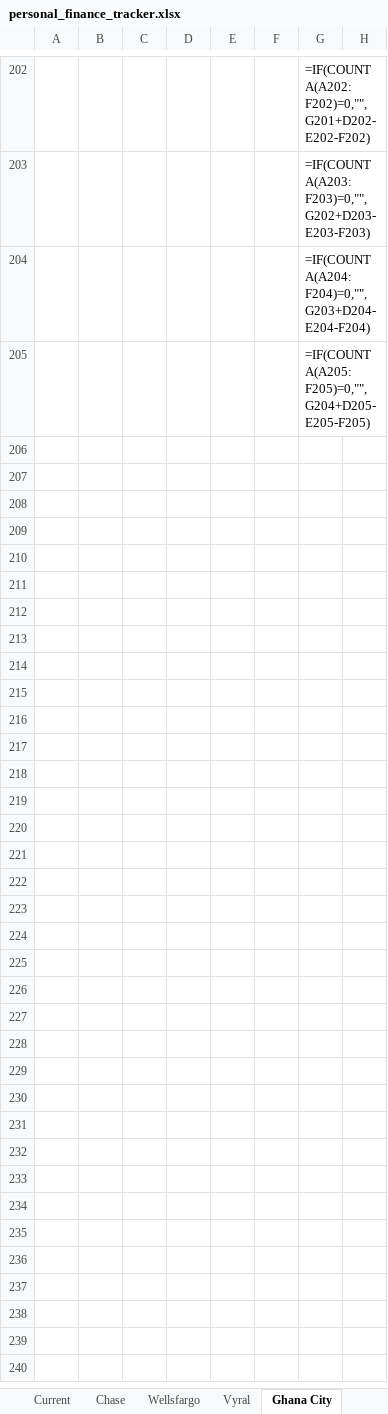
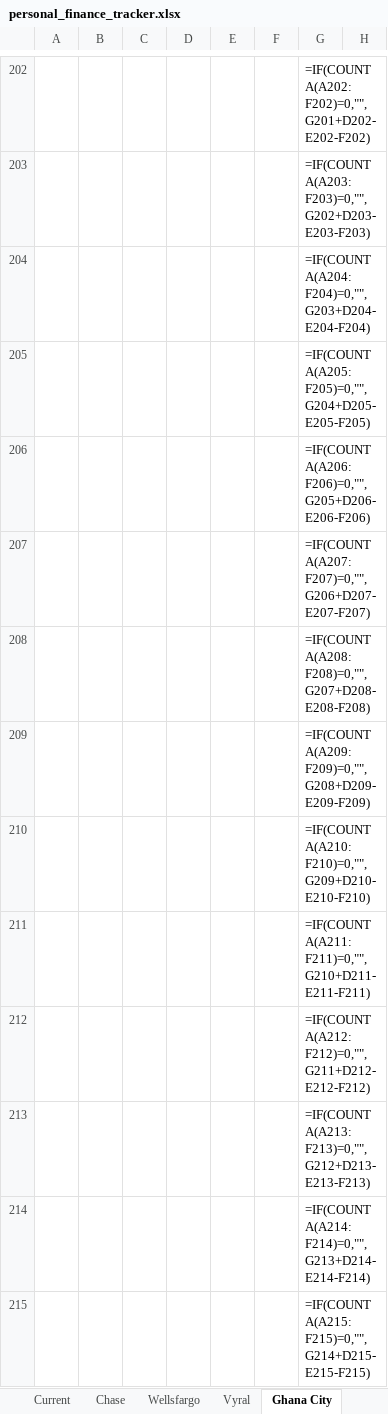
Before and after one commit to samkafs/skk, an Excel workbook: personal_finance_tracker.xlsx, sheet Ghana City, drawn as a sheet; only a part is shown, gaps mark what is left out; values as stored, in another font and other column widths than the file's, no borders; formulas without a stored value are shown as written; the diff covers the shown part only; the diff names each change by its address in the sheet, - before the commit and + after, or states it on an @@ line.

```diff
--- a/personal_finance_tracker.xlsx (sheet Ghana City)
+++ b/personal_finance_tracker.xlsx (sheet Ghana City)
+row 206:  |  |  |  |  |  | =IF(COUNTA(A206:F206)=0,"",G205+D206-E206-F206)
+row 207:  |  |  |  |  |  | =IF(COUNTA(A207:F207)=0,"",G206+D207-E207-F207)
+row 208:  |  |  |  |  |  | =IF(COUNTA(A208:F208)=0,"",G207+D208-E208-F208)
+row 209:  |  |  |  |  |  | =IF(COUNTA(A209:F209)=0,"",G208+D209-E209-F209)
+row 210:  |  |  |  |  |  | =IF(COUNTA(A210:F210)=0,"",G209+D210-E210-F210)
+row 211:  |  |  |  |  |  | =IF(COUNTA(A211:F211)=0,"",G210+D211-E211-F211)
+row 212:  |  |  |  |  |  | =IF(COUNTA(A212:F212)=0,"",G211+D212-E212-F212)
+row 213:  |  |  |  |  |  | =IF(COUNTA(A213:F213)=0,"",G212+D213-E213-F213)
+row 214:  |  |  |  |  |  | =IF(COUNTA(A214:F214)=0,"",G213+D214-E214-F214)
+row 215:  |  |  |  |  |  | =IF(COUNTA(A215:F215)=0,"",G214+D215-E215-F215)
```
Also changed, not shown: 93 added rows, 2 removed rows and 5 edited cells elsewhere in this sheet, sheet Chase, sheet Vyral, sheet Current, sheet Wellsfargo, sheet Summary.
